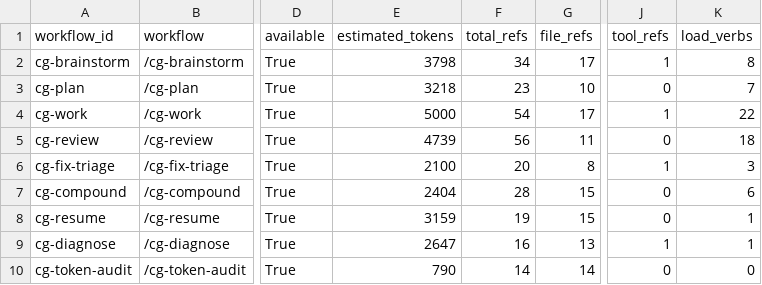
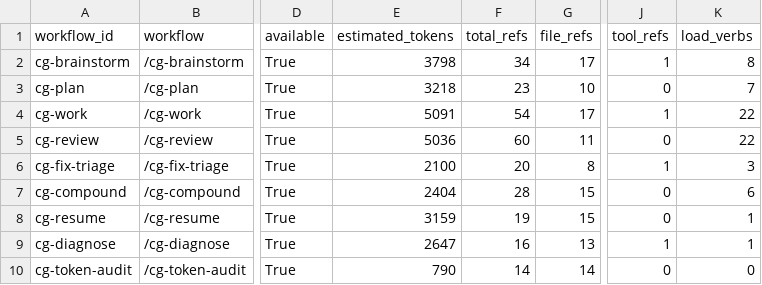
Before and after one commit to GPID-WB/compound-gpid, a CSV file: .cg-docs/token/workflow-costs.csv, drawn as a sheet; only a part is shown, gaps mark what is left out; the diff names each change by its address in the sheet, - before the commit and + after, or states it on an @@ line.

```diff
--- a/.cg-docs/token/workflow-costs.csv
+++ b/.cg-docs/token/workflow-costs.csv
-E4 (estimated_tokens): 5000
+E4 (estimated_tokens): 5091
-E5 (estimated_tokens): 4739
+E5 (estimated_tokens): 5036
-F5 (total_refs): 56
+F5 (total_refs): 60
-K5 (load_verbs): 18
+K5 (load_verbs): 22
```
Also changed, not shown: 48 other files.
